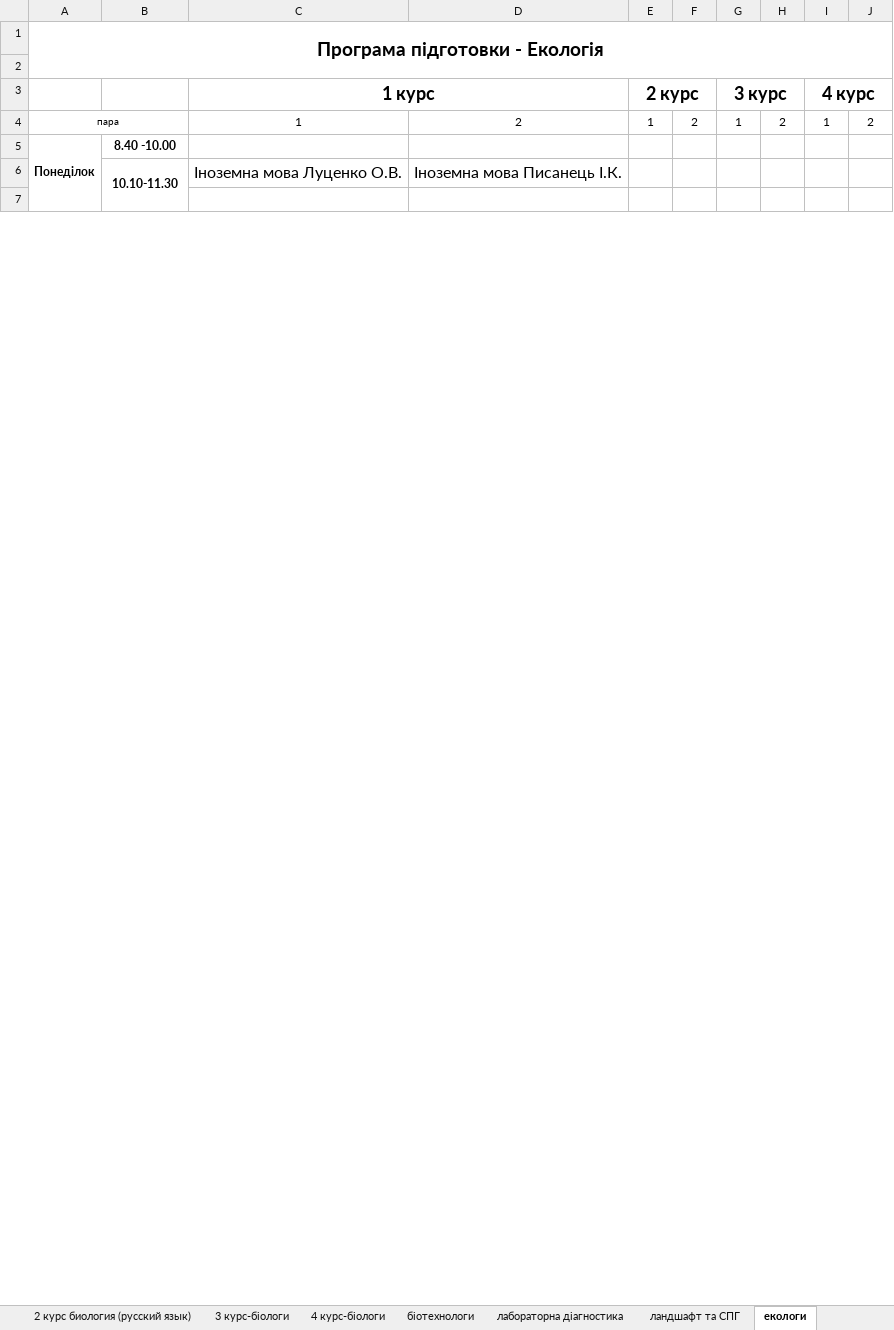
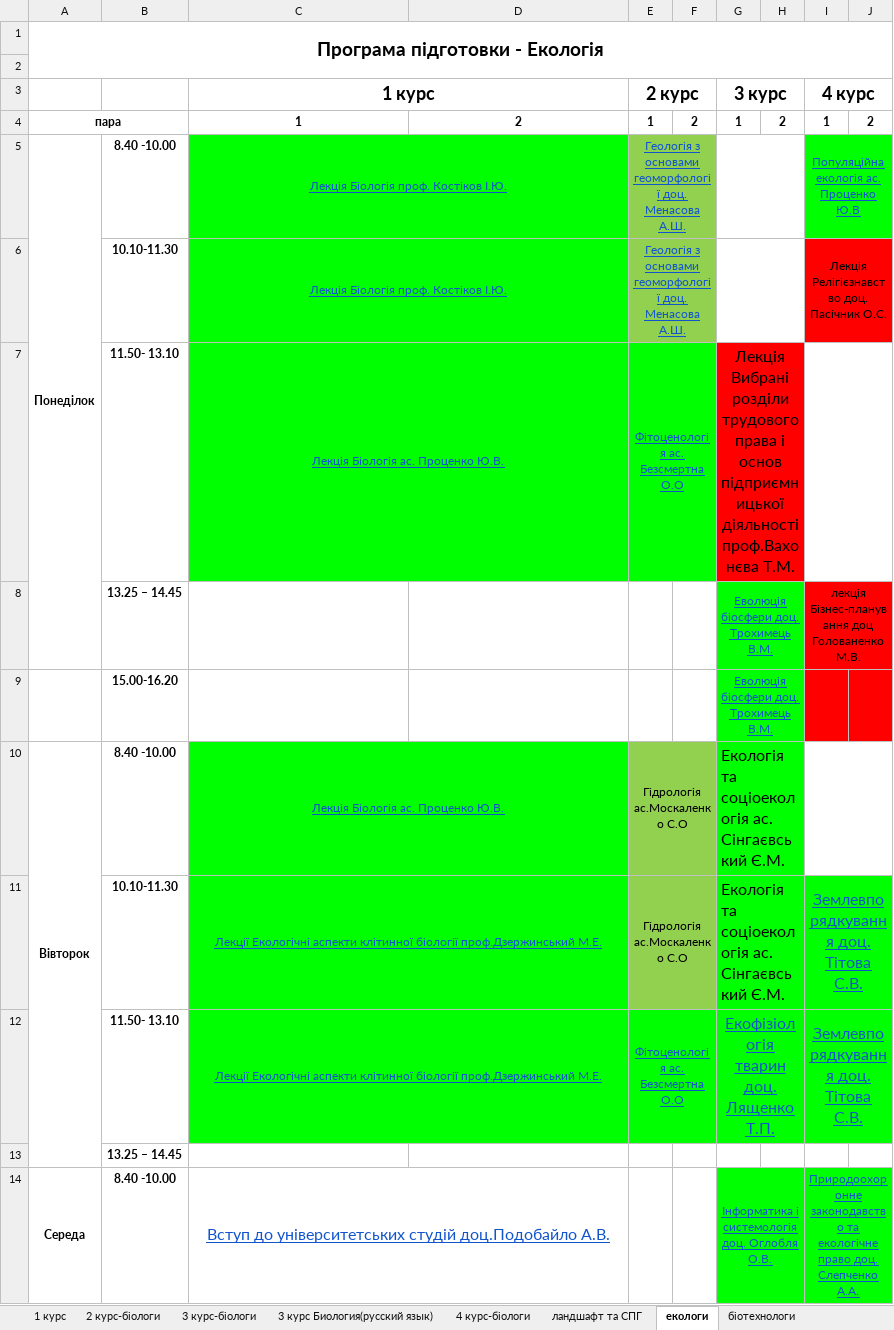
Before and after one commit to KirillSokirka/Scheduller, an Excel workbook: Rozklad.xlsx, sheet екологи, drawn as a sheet; only a part is shown; values as stored, in another font and other column widths than the file's, no borders; charts and pictures not drawn; removed rows and columns are numbered as before the commit, all else as after; the diff covers the shown part only; the diff names each change by its address in the sheet, - before the commit and + after, or states it on an @@ line.

```diff
--- a/Rozklad.xlsx (sheet екологи)
+++ b/Rozklad.xlsx (sheet екологи)
-sheet tab: 2 курс биология (русский язык)
-sheet tab: лабораторна діагностика
+sheet tab: 3 курс Биология(русский язык)
@@ sheet tab order changed: 1 курс | 2 курс-біологи | 3 курс-біологи | 3 курс Биология(русский язык) | 4 курс-біологи | ландшафт та СПГ | екологи | біотехнологи @@
-A4 bold: off
+A4 bold: on, text size: larger
-C4:J4 bold: off
+C4:J4 bold: on
-A5:A10 merged
+A5:A8 merged
-C5 (1 курс): (empty)
+C5 (1 курс): Лекція Біологія проф. Костіков І.Ю.
-C5 fill: none
+C5 fill: #00FF00
+C5:D5 merged
-E5 (2 курс): (empty)
+E5 (2 курс): Геологія з основами геоморфології доц. Менасова А.Ш.
-E5 fill: none
+E5 fill: #92D050
+E5:F5 merged
+G5:H5 merged
-I5 (4 курс): (empty)
+I5 (4 курс): Популяційна екологія ас. Проценко Ю.В
-I5 fill: none
+I5 fill: #00FF00
+I5:J5 merged
-row 6:  | 10.10-11.30 | Іноземна мова Луценко О.В. | Іноземна мова Писанець І.К.
-row 6: (empty)
+row 6:  | 10.10-11.30 | Лекція Біологія проф. Костіков І.Ю. |  | Геологія з основами геоморфології доц. Менасова А.Ш. |  |  |  | Лекція Релігієзнавство доц. Пасічник О.С.
-C6 fill: none
+C6 fill: #00FF00
+C6:D6 merged
-E6 fill: none
+E6 fill: #92D050
+E6:F6 merged
+G6:H6 merged
-I6 fill: none
+I6 fill: #FF0000
+I6:J6 merged
+row 7:  | 11.50- 13.10 | Лекція Біологія ас. Проценко Ю.В. |  | Фітоценологія ас. Безсмертна О.О |  | Лекція Вибрані розділи трудового права і основ підприємницької діяльності проф.Вахонєва Т.М.
+row 8:  | 13.25 – 14.45 |  |  |  |  | Еволюція біосфери доц. Трохимець В.М. |  | лекція Бізнес-планування доц Голованенко М.В.
+row 9:  | 15.00-16.20 |  |  |  |  | Еволюція біосфери доц. Трохимець В.М.
+row 10: Вівторок | 8.40 -10.00 | Лекція Біологія ас. Проценко Ю.В. |  | Гідрологія ас.Москаленко С.О |  | Екологія та соціоекологія ас. Сінгаєвський Є.М.
+row 11:  | 10.10-11.30 | Лекції Екологічні аспекти клітинної біології проф.Дзержинський М.Е. |  | Гідрологія ас.Москаленко С.О |  | Екологія та соціоекологія ас. Сінгаєвський Є.М. |  | Землевпорядкування доц. Тітова С.В.
+row 12:  | 11.50- 13.10 | Лекції Екологічні аспекти клітинної біології проф.Дзержинський М.Е. |  | Фітоценологія ас. Безсмертна О.О |  | Екофізіологія тварин доц. Лященко Т.П. |  | Землевпорядкування доц. Тітова С.В.
@@ row 41 moved to row 13: 13.25 – 14.45 @@
+row 14: Середа | 8.40 -10.00 | Вступ до університетських студій доц.Подобайло А.В. |  |  |  | Інформатика і системологія доц. Оглобля О.В. |  | Природоохоронне законодавство та екологічне право доц. Слепченко А.А.
```
Also changed, not shown: 10 added rows, 27 removed rows, 2 moved rows and merged cells elsewhere in this sheet, sheet 4 курс-біологи, sheet 1 курс, sheet ландшафт та СПГ, sheet біотехнологи, sheet 3 курс-біологи, sheet 2 курс-біологи, hidden cells, charts or pictures, 3 other files.
